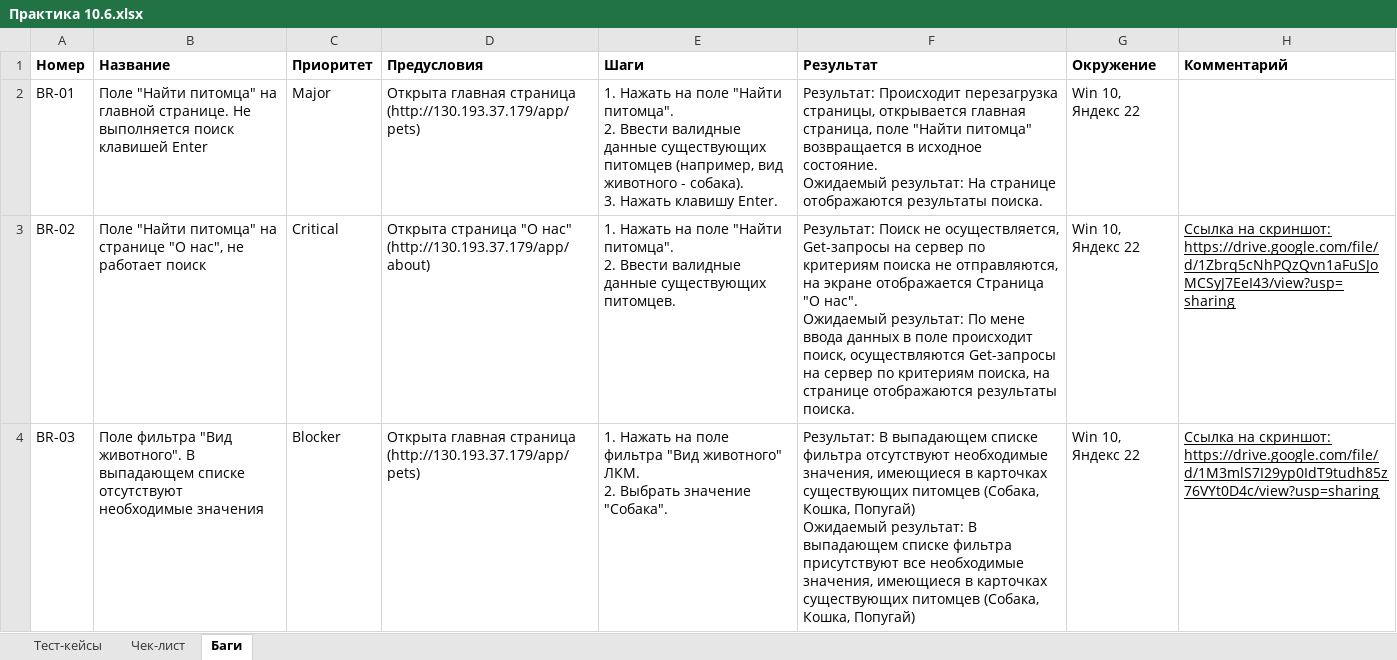
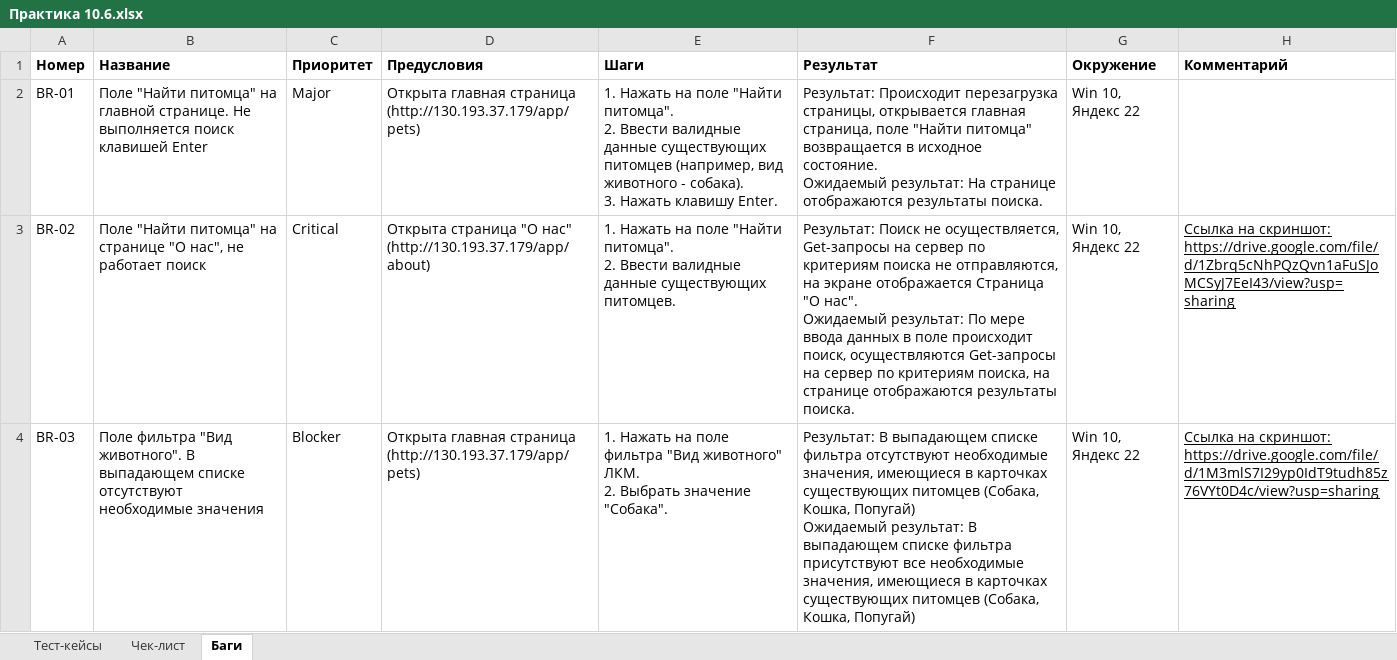
Before and after one commit to MariaGoldina/UI-and-API-testing_PetHouse, an Excel workbook: Практика 10.6.xlsx, sheet Баги, drawn as a sheet; only a part is shown; values as stored, in another font and other column widths than the file's, no borders; charts and pictures not drawn; the diff covers the shown part only; the diff names each change by its address in the sheet, - before the commit and + after, or states it on an @@ line.

```diff
--- a/Практика 10.6.xlsx (sheet Баги)
+++ b/Практика 10.6.xlsx (sheet Баги)
-F3 (Результат): …результат: По мене ввода данных…
+F3 (Результат): …результат: По мере ввода данных…
```
Also changed, not shown: 8 edited cells elsewhere in this sheet, sheet Чек-лист, sheet Тест-кейсы.
